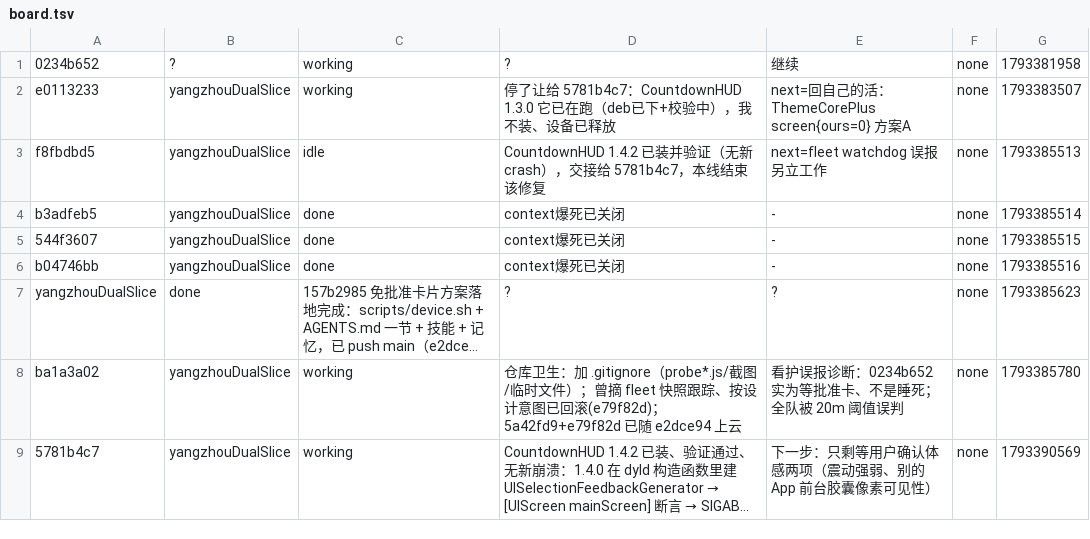
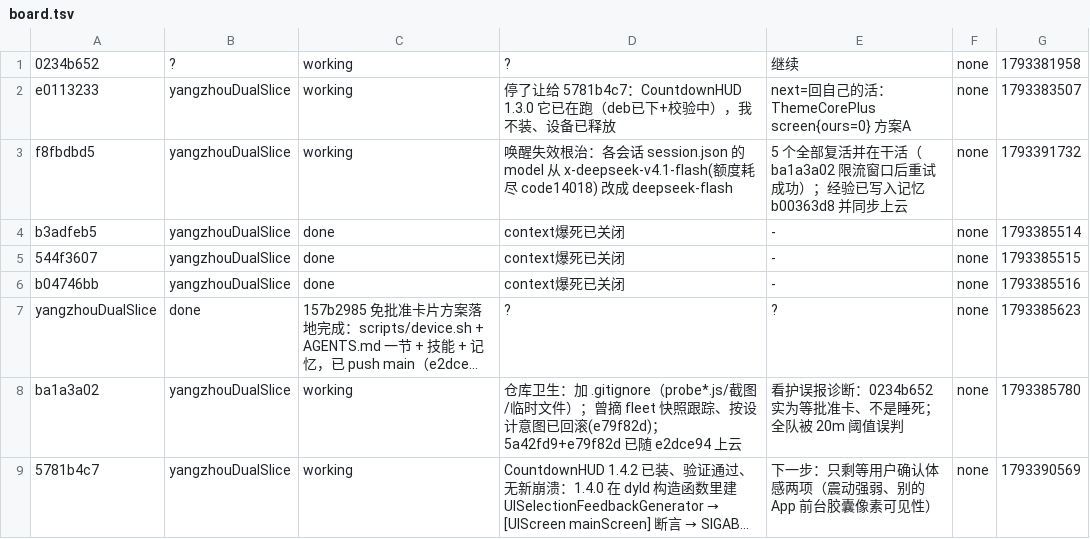
Before and after one commit to yangzhou521/yangzhou-DualSlice, a TSV file: fleet/board.tsv, drawn as a sheet; long unchanged cells end in ….

Commit message:
记忆：唤醒失效根治——改会话 session.json 的 model 到有额度的线
x-deepseek-v4.1-flash 额度耗尽（code 14018）与 glm-5.2 狂重连，
让 5 个 open 会话收不到有效回合（send 返回 done 却不干活）。
改 session.json 的 model 为 deepseek-flash 后全部复活；并发会撞
上游限流（retry 59s），需逐个发最小探活。

黑板 f8fbdbd5 行同步更新。

```diff
--- a/fleet/board.tsv
+++ b/fleet/board.tsv
@@ -2,3 +2,3 @@
 e0113233	yangzhouDualSlice	working	停了让给 5781b4c7：CountdownHUD 1.3.0 它已在跑（deb已下+校验中），我不装、设备已释放	next=回自己的活：ThemeCorePlus screen{ours=0} 方案A	none	1793383507
-f8fbdbd5	yangzhouDualSlice	idle	CountdownHUD 1.4.2 已装并验证（无新crash），交接给 5781b4c7，本线结束该修复	next=fleet watchdog 误报另立工作	none	1793385513
+f8fbdbd5	yangzhouDualSlice	working	唤醒失效根治：各会话 session.json 的 model 从 x-deepseek-v4.1-flash(额度耗尽 code14018) 改成 deepseek-flash	5 个全部复活并在干活（ba1a3a02 限流窗口后重试成功）；经验已写入记忆 b00363d8 并同步上云	none	1793391732
 b3adfeb5	yangzhouDualSlice	done	context爆死已关闭	-	none	1793385514
```
Also changed, not shown: 1 other file.
